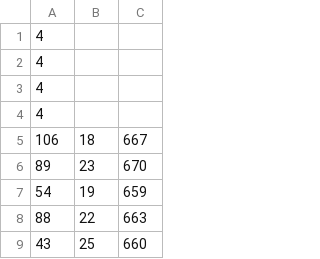
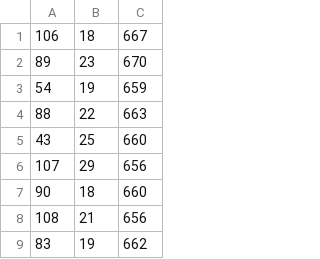
Before and after one commit to OpenSmell/electronic-nose, a CSV file: firmware/garlic_session2.csv, drawn as a sheet; only a part is shown; the shorter side is filled out with more unchanged rows.

Commit message:
Update README for clarity and remove unnecessary details; clean up garlic_session2.csv by removing redundant lines

```diff
--- a/firmware/garlic_session2.csv
+++ b/firmware/garlic_session2.csv
@@ -1,5 +1 @@
-4
-4
-4
-4
 106,18,667
```
Also changed, not shown: 1 other file.
